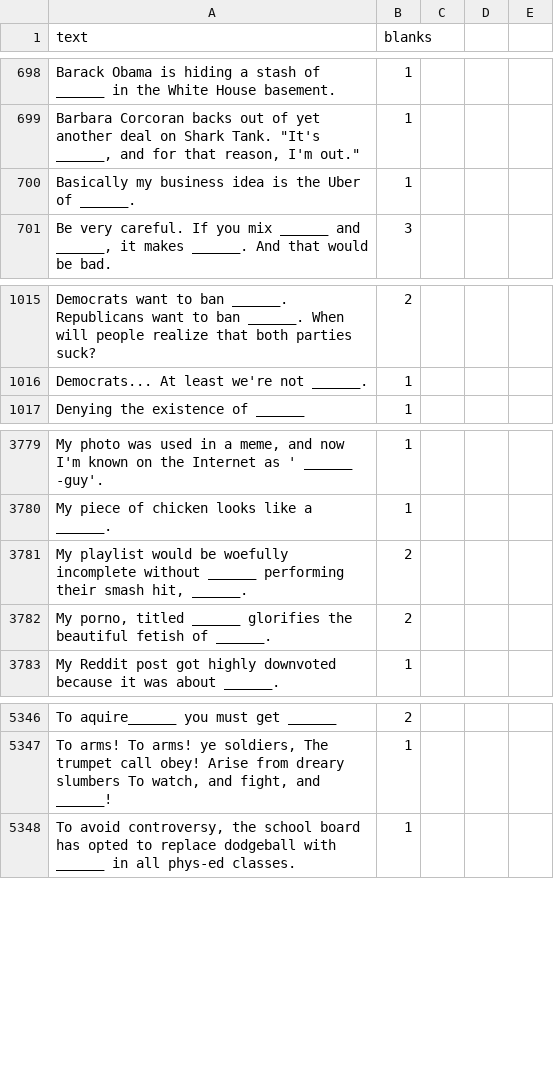
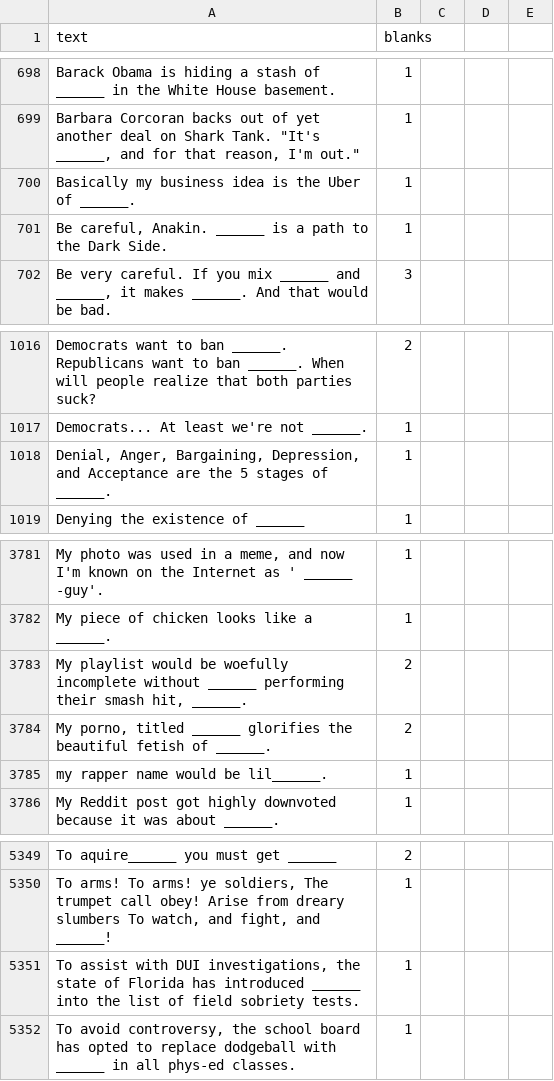
Before and after one commit to amdewstow/CAHIdeas, a CSV file: _r_cahideas__cards_black_.csv, drawn as a sheet; only a part is shown, gaps mark what is left out; the diff names each change by its address in the sheet, - before the commit and + after, or states it on an @@ line.

```diff
--- a/_r_cahideas__cards_black_.csv
+++ b/_r_cahideas__cards_black_.csv
+row 701: Be careful, Anakin. ______ is a path to the Dark Side. | 1
+row 1018: Denial, Anger, Bargaining, Depression, and Acceptance are the 5 stages of ______. | 1
+row 3785: my rapper name would be lil______. | 1
+row 5351: To assist with DUI investigations, the state of Florida has introduced ______ into the list of field sobriety tests. | 1
```
Also changed, not shown: 8 other files.
